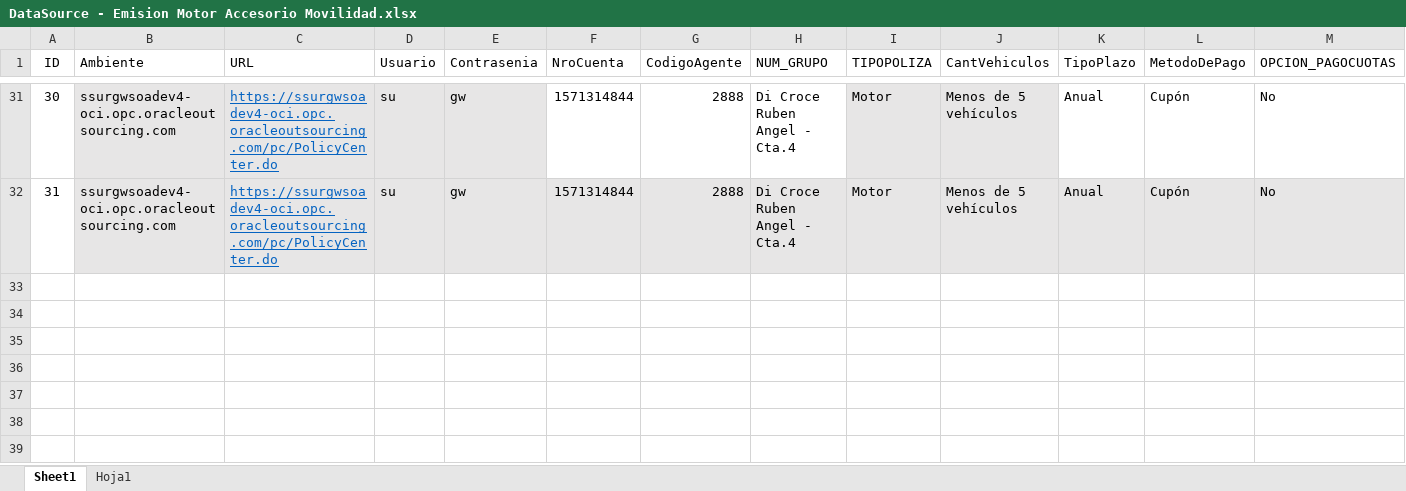
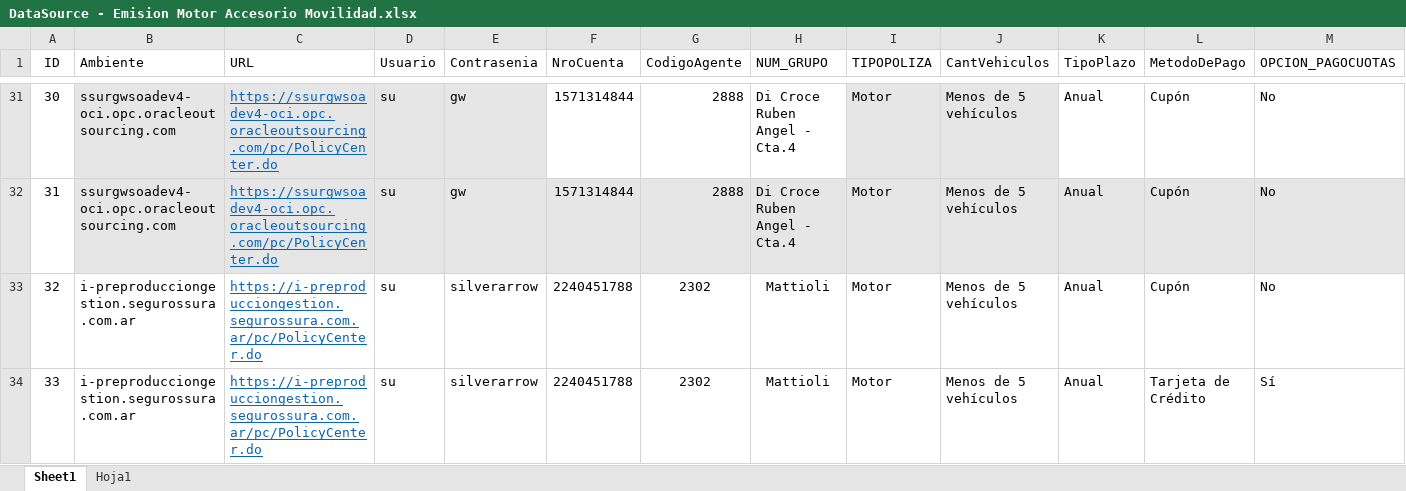
Before and after one commit to suraranorex/sura, an Excel workbook: Sura/DataSource - Emision Motor Accesorio Movilidad.xlsx, sheet Sheet1, drawn as a sheet; only a part is shown, gaps mark what is left out; values as stored, in another font and other column widths than the file's, no borders; removed rows and columns are numbered as before the commit, all else as after; rows hold the shown columns only; the diff names each change by its address in the sheet, - before the commit and + after, or states it on an @@ line.

Commit message:
se modifica data para hacer regresión en Preprod (TestRun: Emisiones)

```diff
--- a/Sura/DataSource - Emision Motor Accesorio Movilidad.xlsx (sheet Sheet1)
+++ b/Sura/DataSource - Emision Motor Accesorio Movilidad.xlsx (sheet Sheet1)
-row 33: (empty)
+row 33: 32 | i-preproducciongestion.segurossura.com.ar | https://i-preproducciongestion.segurossura.com.ar/pc/PolicyCenter.do | su | silverarrow | 2240451788 | 2302 | Mattioli | Motor | Menos de 5 vehículos | Anual | Cupón | No
+row 34: 33 | i-preproducciongestion.segurossura.com.ar | https://i-preproducciongestion.segurossura.com.ar/pc/PolicyCenter.do | su | silverarrow | 2240451788 | 2302 | Mattioli | Motor | Menos de 5 vehículos | Anual | Tarjeta de Crédito | Sí
```
Also changed, not shown: Sura/DataSource - Emision Motor - Inspeccion.xlsx, Sura/DataSource - Emision Motor Flota Parte 1.xlsx, 7 other files.
